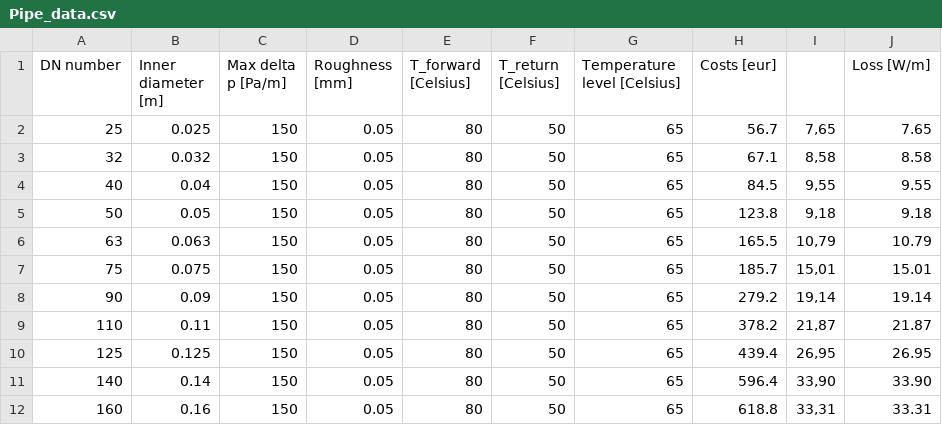
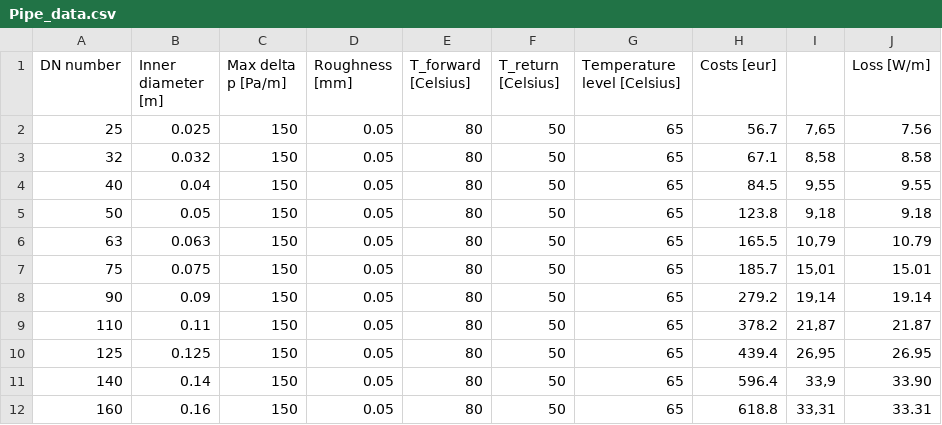
Before and after one commit to oemof/DHNx, a CSV file: examples/investment_optimisation/precalculation/Pipe_data.csv, drawn as a sheet.

```diff
--- a/examples/investment_optimisation/precalculation/Pipe_data.csv
+++ b/examples/investment_optimisation/precalculation/Pipe_data.csv
@@ -1,3 +1,3 @@
 DN number;Inner diameter [m];Max delta p [Pa/m];Roughness [mm];T_forward [Celsius];T_return [Celsius];Temperature level [Celsius];Costs [eur];;Loss [W/m]
-25;0.025;150;0.05;80;50;65;56.7;7,65;7.65
+25;0.025;150;0.05;80;50;65;56.7;7,65;7.56
 32;0.032;150;0.05;80;50;65;67.1;8,58;8.58
@@ -10,3 +10,3 @@ DN number;Inner diameter [m];Max delta p [Pa/m];Roughness [mm];T_forward [Celsiu
 125;0.125;150;0.05;80;50;65;439.4;26,95;26.95
-140;0.14;150;0.05;80;50;65;596.4;33,90;33.90
+140;0.14;150;0.05;80;50;65;596.4;33,9;33.90
 160;0.16;150;0.05;80;50;65;618.8;33,31;33.31
```
Also changed, not shown: 3 other files.
